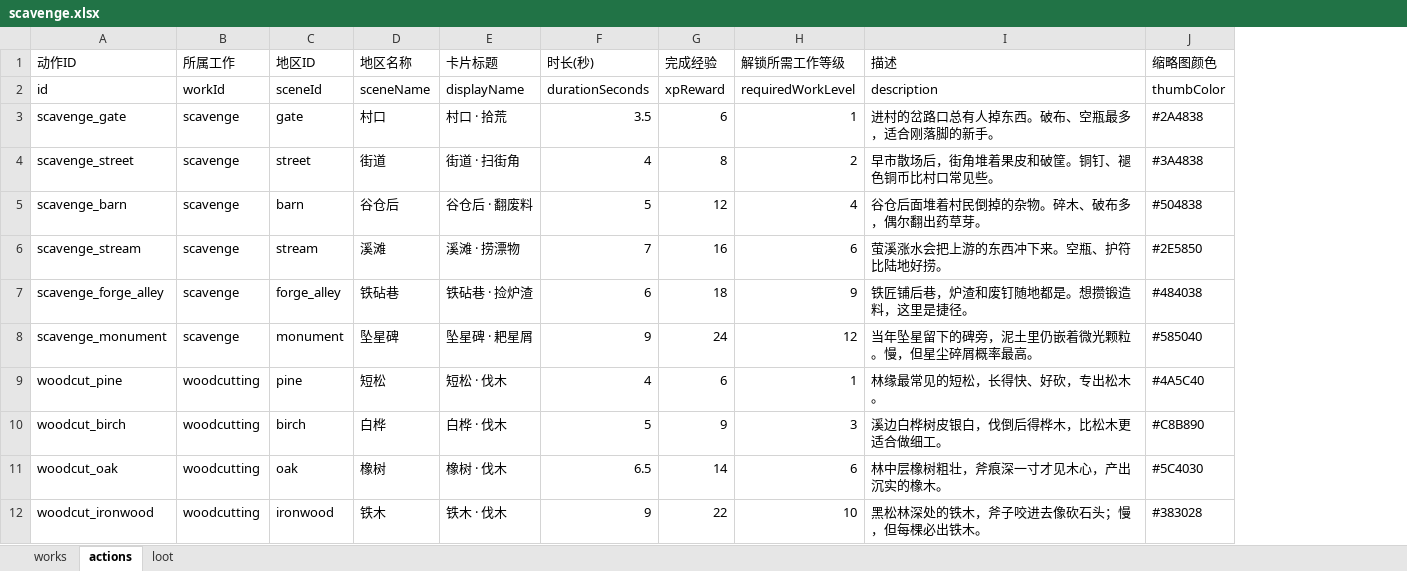
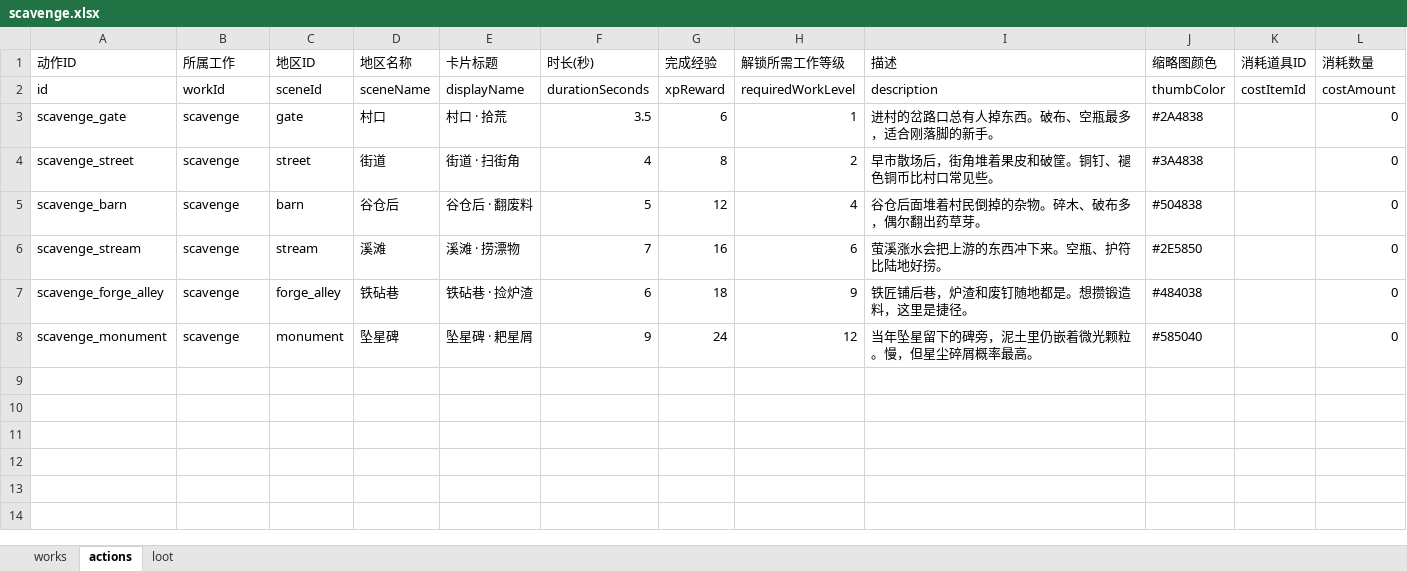
Before and after one commit to kurosawa0103/UniverIdle, an Excel workbook: Assets/Excel/scavenge.xlsx, sheet actions, drawn as a sheet; values as stored, in another font and other column widths than the file's, no borders; removed rows and columns are numbered as before the commit, all else as after; the diff names each change by its address in the sheet, - before the commit and + after, or states it on an @@ line.

```diff
--- a/Assets/Excel/scavenge.xlsx (sheet actions)
+++ b/Assets/Excel/scavenge.xlsx (sheet actions)
+column K (消耗道具ID), row 2: costItemId
+column L (消耗数量), rows 2-8: costAmount | 0 | 0 | 0 | 0 | 0 | 0
-row 9: woodcut_pine | woodcutting | pine | 短松 | 短松 · 伐木 | 4 | 6 | 1 | 林缘最常见的短松，长得快、好砍，专出松木。 | #4A5C40
-row 10: woodcut_birch | woodcutting | birch | 白桦 | 白桦 · 伐木 | 5 | 9 | 3 | 溪边白桦树皮银白，伐倒后得桦木，比松木更适合做细工。 | #C8B890
-row 11: woodcut_oak | woodcutting | oak | 橡树 | 橡树 · 伐木 | 6.5 | 14 | 6 | 林中层橡树粗壮，斧痕深一寸才见木心，产出沉实的橡木。 | #5C4030
-row 12: woodcut_ironwood | woodcutting | ironwood | 铁木 | 铁木 · 伐木 | 9 | 22 | 10 | 黑松林深处的铁木，斧子咬进去像砍石头；慢，但每棵必出铁木。 | #383028
```
Also changed, not shown: sheet loot, sheet works, Assets/Excel/items.xlsx, 12 other files.
